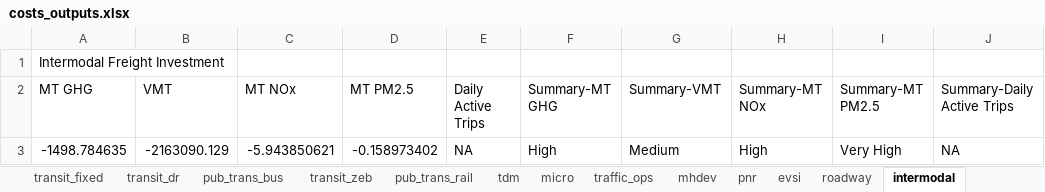
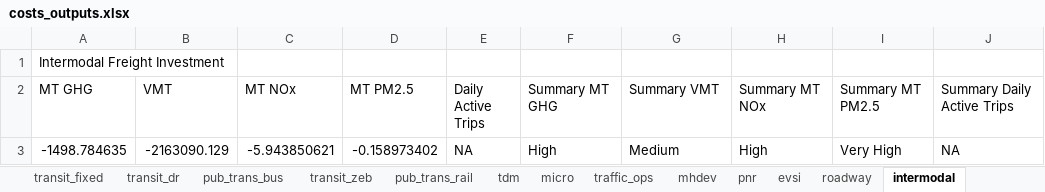
Before and after one commit to camsys/TEACART, an Excel workbook: data/costs_outputs.xlsx, sheet intermodal, drawn as a sheet; values as stored, in another font and other column widths than the file's, no borders; the diff names each change by its address in the sheet, - before the commit and + after, or states it on an @@ line.

Commit message:
Update Summary Report, connect QMD render to the download button.

```diff
--- a/data/costs_outputs.xlsx (sheet intermodal)
+++ b/data/costs_outputs.xlsx (sheet intermodal)
-F2: Summary-MT GHG
+F2: Summary MT GHG
-G2: Summary-VMT
+G2: Summary VMT
-H2: Summary-MT NOx
+H2: Summary MT NOx
-I2: Summary-MT PM2.5
+I2: Summary MT PM2.5
-J2: Summary-Daily Active Trips
+J2: Summary Daily Active Trips
```
Also changed, not shown: sheet transit_fixed, sheet transit_dr, sheet transit_zeb, sheet tdm, sheet micro, sheet pnr, 7 more sheets, 4 other files.
